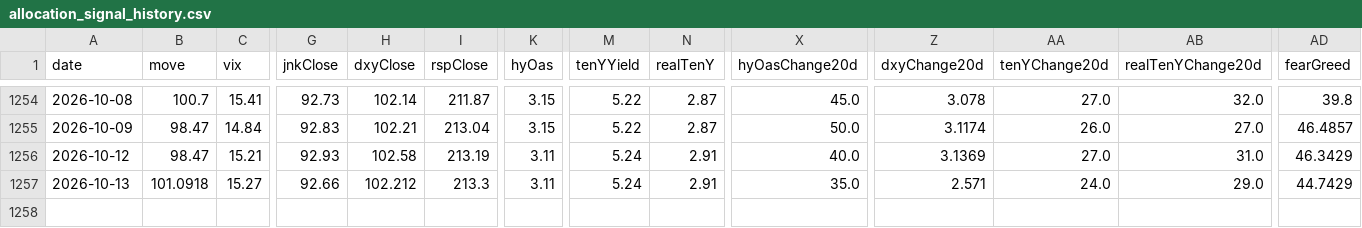
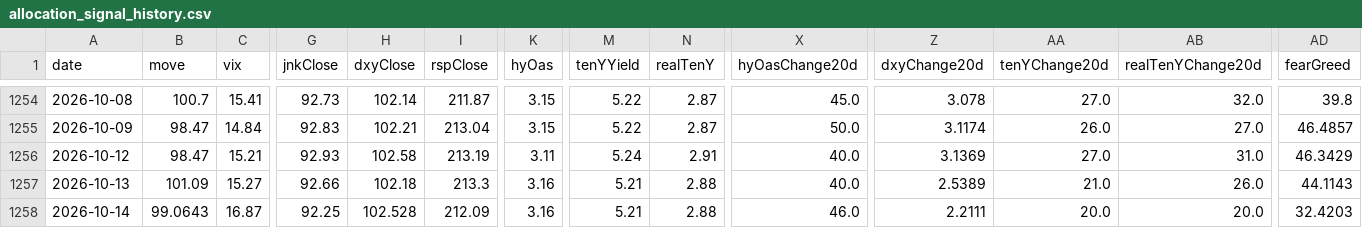
Before and after one commit to Kohaningithub/market-regime-dashboard, a CSV file: data/allocation_signal_history.csv, drawn as a sheet; only a part is shown, gaps mark what is left out; rows hold the shown columns only; the diff names each change by its address in the sheet, - before the commit and + after, or states it on an @@ line.

```diff
--- a/data/allocation_signal_history.csv
+++ b/data/allocation_signal_history.csv
-B1257 (move): 101.0918
+B1257 (move): 101.09
-H1257 (dxyClose): 102.212
+H1257 (dxyClose): 102.18
-K1257 (hyOas): 3.11
+K1257 (hyOas): 3.16
-M1257 (tenYYield): 5.24
+M1257 (tenYYield): 5.21
-N1257 (realTenY): 2.91
+N1257 (realTenY): 2.88
-X1257 (hyOasChange20d): 35.0
+X1257 (hyOasChange20d): 40.0
-Z1257 (dxyChange20d): 2.571
+Z1257 (dxyChange20d): 2.5389
-AA1257 (tenYChange20d): 24.0
+AA1257 (tenYChange20d): 21.0
-AB1257 (realTenYChange20d): 29.0
+AB1257 (realTenYChange20d): 26.0
-AD1257 (fearGreed): 44.7429
+AD1257 (fearGreed): 44.1143
+row 1258: 2026-10-14 | 99.0643 | 16.87 | 92.25 | 102.528 | 212.09 | 3.16 | 5.21 | 2.88 | 46.0 | 2.2111 | 20.0 | 20.0 | 32.4203
```
Also changed, not shown: data/regime_model_history_5y.csv, 8 other files.
